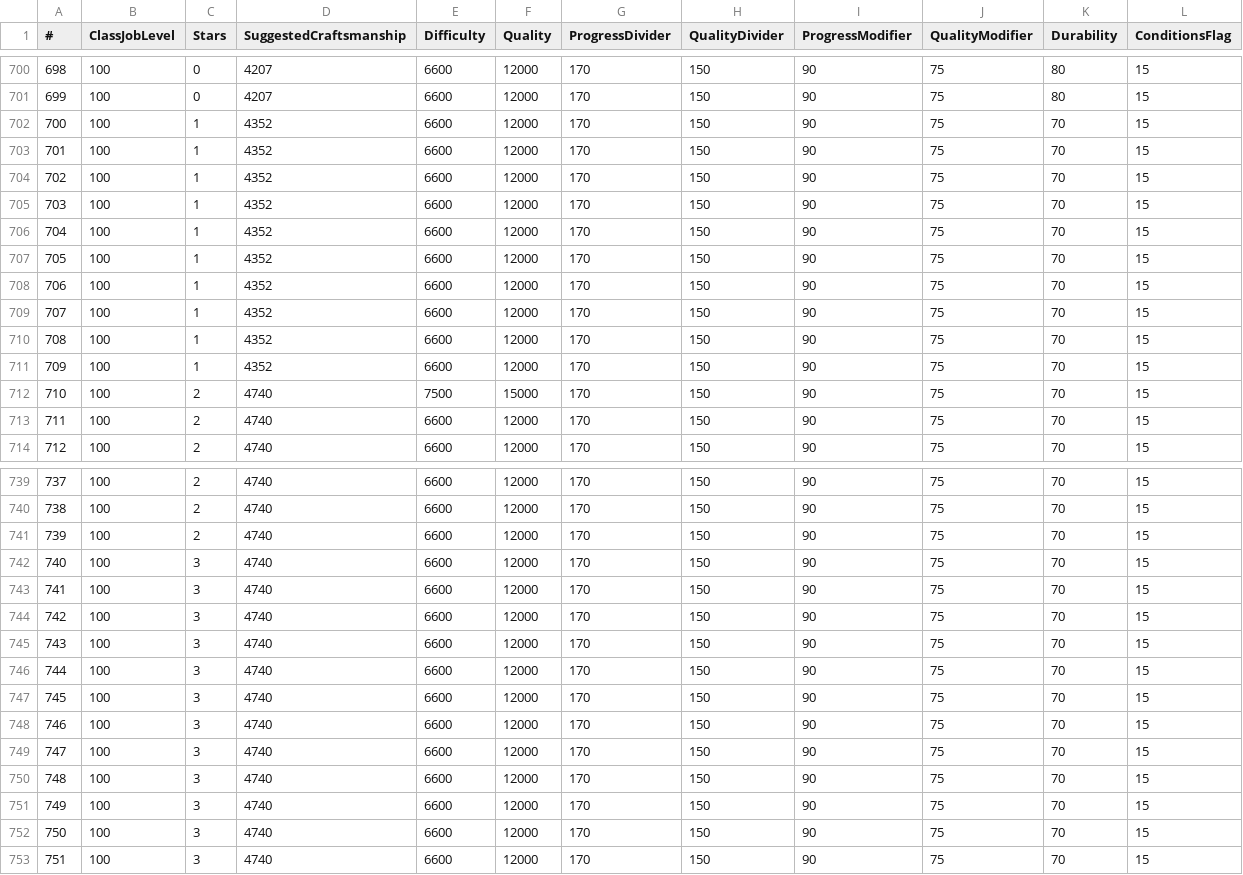
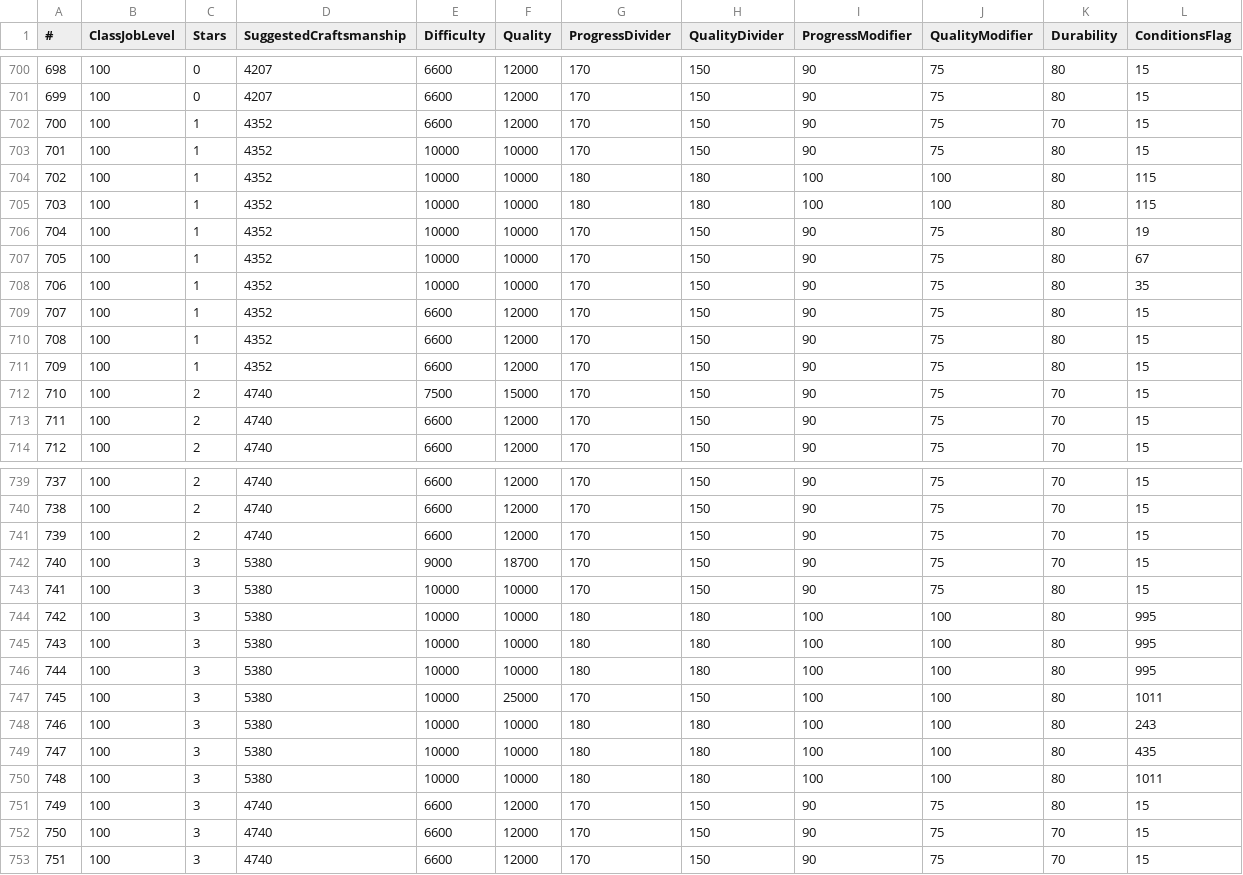
Before and after one commit to alostsock/craftingway_data, a CSV file: data/RecipeLevelTable.csv, drawn as a sheet; only a part is shown, gaps mark what is left out; the diff covers the shown part only.

```diff
--- a/data/RecipeLevelTable.csv
+++ b/data/RecipeLevelTable.csv
@@ -702,11 +702,11 @@
 700,100,1,4352,6600,12000,170,150,90,75,70,15
-701,100,1,4352,6600,12000,170,150,90,75,70,15
-702,100,1,4352,6600,12000,170,150,90,75,70,15
-703,100,1,4352,6600,12000,170,150,90,75,70,15
-704,100,1,4352,6600,12000,170,150,90,75,70,15
-705,100,1,4352,6600,12000,170,150,90,75,70,15
-706,100,1,4352,6600,12000,170,150,90,75,70,15
-707,100,1,4352,6600,12000,170,150,90,75,70,15
-708,100,1,4352,6600,12000,170,150,90,75,70,15
-709,100,1,4352,6600,12000,170,150,90,75,70,15
+701,100,1,4352,10000,10000,170,150,90,75,80,15
+702,100,1,4352,10000,10000,180,180,100,100,80,115
+703,100,1,4352,10000,10000,180,180,100,100,80,115
+704,100,1,4352,10000,10000,170,150,90,75,80,19
+705,100,1,4352,10000,10000,170,150,90,75,80,67
+706,100,1,4352,10000,10000,170,150,90,75,80,35
+707,100,1,4352,6600,12000,170,150,90,75,80,15
+708,100,1,4352,6600,12000,170,150,90,75,80,15
+709,100,1,4352,6600,12000,170,150,90,75,80,15
 710,100,2,4740,7500,15000,170,150,90,75,70,15
@@ -741,12 +741,12 @@
 739,100,2,4740,6600,12000,170,150,90,75,70,15
-740,100,3,4740,6600,12000,170,150,90,75,70,15
-741,100,3,4740,6600,12000,170,150,90,75,70,15
-742,100,3,4740,6600,12000,170,150,90,75,70,15
-743,100,3,4740,6600,12000,170,150,90,75,70,15
-744,100,3,4740,6600,12000,170,150,90,75,70,15
-745,100,3,4740,6600,12000,170,150,90,75,70,15
-746,100,3,4740,6600,12000,170,150,90,75,70,15
-747,100,3,4740,6600,12000,170,150,90,75,70,15
-748,100,3,4740,6600,12000,170,150,90,75,70,15
-749,100,3,4740,6600,12000,170,150,90,75,70,15
+740,100,3,5380,9000,18700,170,150,90,75,70,15
+741,100,3,5380,10000,10000,170,150,90,75,80,15
+742,100,3,5380,10000,10000,180,180,100,100,80,995
+743,100,3,5380,10000,10000,180,180,100,100,80,995
+744,100,3,5380,10000,10000,180,180,100,100,80,995
+745,100,3,5380,10000,25000,170,150,100,100,80,1011
+746,100,3,5380,10000,10000,180,180,100,100,80,243
+747,100,3,5380,10000,10000,180,180,100,100,80,435
+748,100,3,5380,10000,10000,180,180,100,100,80,1011
+749,100,3,4740,6600,12000,170,150,90,75,80,15
 750,100,3,4740,6600,12000,170,150,90,75,70,15
```
Also changed, not shown: 39 edited cells elsewhere in this file, data/CraftAction.csv, data/ItemAction.csv, 10 other files.
